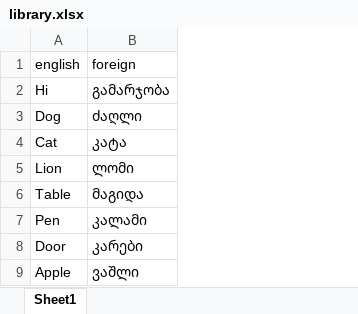
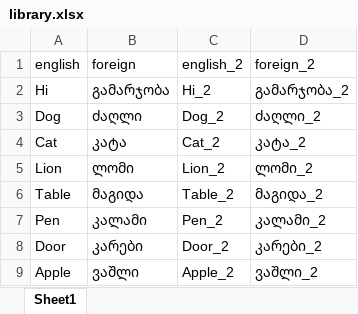
Before and after one commit to giorgisikharulidze/Study, an Excel workbook: library.xlsx, sheet Sheet1, drawn as a sheet; only a part is shown; values as stored, in another font and other column widths than the file's, no borders; the diff covers the shown part only; the diff names each change by its address in the sheet, - before the commit and + after, or states it on an @@ line.

Commit message:
add  two clmn for second foreign and sec en value

```diff
--- a/library.xlsx (sheet Sheet1)
+++ b/library.xlsx (sheet Sheet1)
+column C (english_2), rows 2-9: Hi_2 | Dog_2 | Cat_2 | Lion_2 | Table_2 | Pen_2 | Door_2 | Apple_2
+column D (foreign_2), rows 2-9: გამარჯობა_2 | ძაღლი_2 | კატა_2 | ლომი_2 | მაგიდა_2 | კალამი_2 | კარები_2 | ვაშლი_2
```
Also changed, not shown: 85 added rows elsewhere in this sheet, 5 other files.
